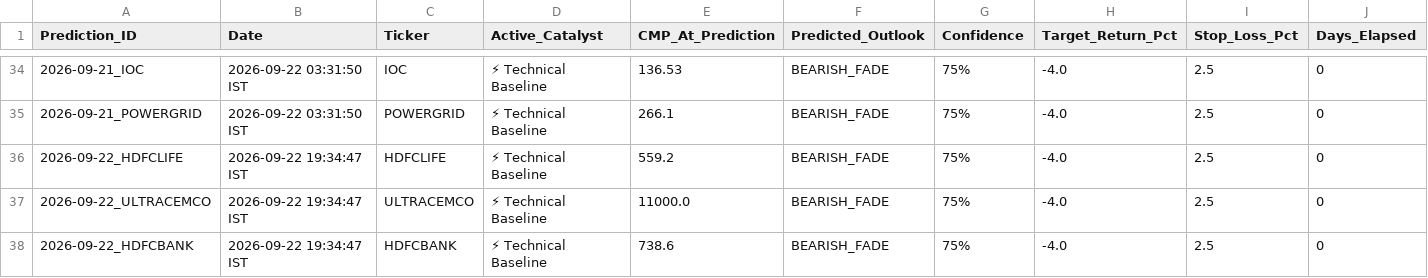
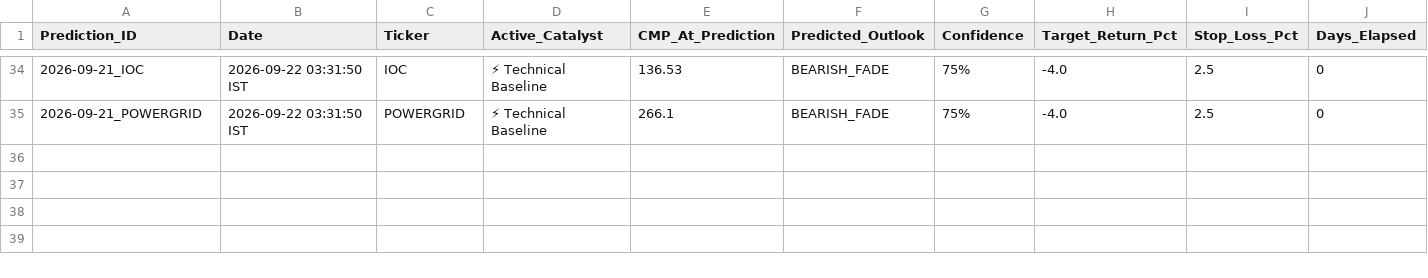
Before and after one commit to purntripathi-cmd/catalyst-pulse-pro, a CSV file: catalyst_prediction_ledger.csv, drawn as a sheet; only a part is shown, gaps mark what is left out; rows hold the shown columns only; the diff names each change by its address in the sheet, - before the commit and + after, or states it on an @@ line.

Commit message:
Ledger update [2026-09-22 19:55:01 IST]

```diff
--- a/catalyst_prediction_ledger.csv
+++ b/catalyst_prediction_ledger.csv
-row 36: 2026-09-22_HDFCLIFE | 2026-09-22 19:34:47 IST | HDFCLIFE | ⚡ Technical Baseline | 559.2 | BEARISH_FADE | 75% | -4.0 | 2.5 | 0
-row 37: 2026-09-22_ULTRACEMCO | 2026-09-22 19:34:47 IST | ULTRACEMCO | ⚡ Technical Baseline | 11000.0 | BEARISH_FADE | 75% | -4.0 | 2.5 | 0
-row 38: 2026-09-22_HDFCBANK | 2026-09-22 19:34:47 IST | HDFCBANK | ⚡ Technical Baseline | 738.6 | BEARISH_FADE | 75% | -4.0 | 2.5 | 0
```
